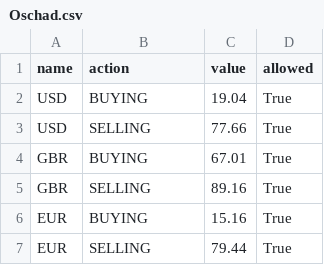
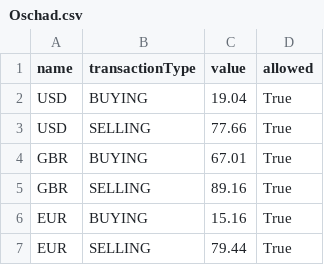
Before and after one commit to kolyan88-04-10/CurrencyAggregator, a CSV file: data/Oschad.csv, drawn as a sheet.

```diff
--- a/data/Oschad.csv
+++ b/data/Oschad.csv
@@ -1,2 +1,2 @@
-"name","action","value","allowed"
+"name","transactionType","value","allowed"
 "USD","BUYING","19.04","True"
```
Also changed, not shown: 7 other files.
